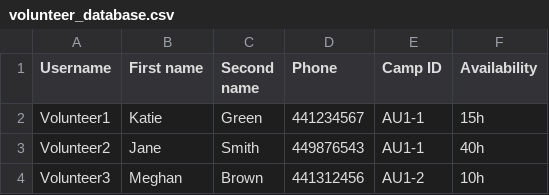
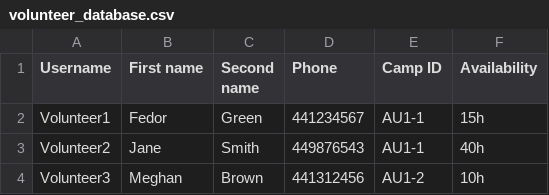
Before and after one commit to KyraCh/introProgramming, a CSV file: volunteer_database.csv, drawn as a sheet; only a part is shown.

```diff
--- a/volunteer_database.csv
+++ b/volunteer_database.csv
@@ -1,3 +1,3 @@
 Username,First name,Second name,Phone,Camp ID,Availability
-Volunteer1,Katie,Green,441234567,AU1-1,15h
+Volunteer1,Fedor,Green,441234567,AU1-1,15h
 Volunteer2,Jane,Smith ,449876543,AU1-1,40h
```
